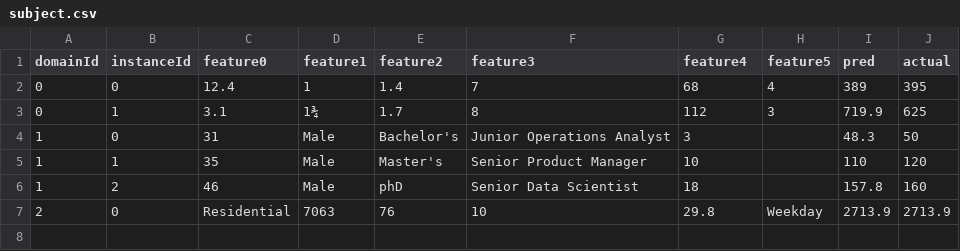
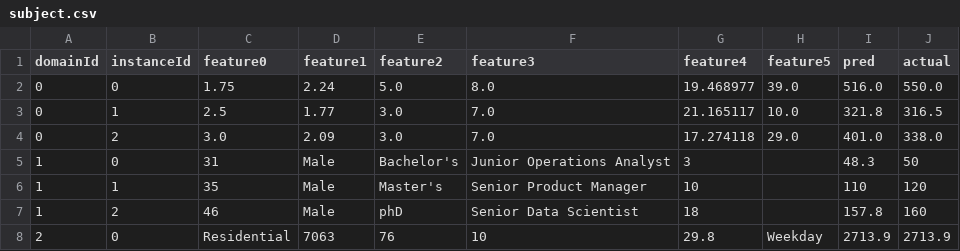
Before and after one commit to Yvonnefanf/Yvonnefanf.github.io, a CSV file: ComparableXAI/data/subject.csv, drawn as a sheet; removed rows and columns are numbered as before the commit, all else as after; the diff names each change by its address in the sheet, - before the commit and + after, or states it on an @@ line.

```diff
--- a/ComparableXAI/data/subject.csv
+++ b/ComparableXAI/data/subject.csv
-row 2: 0 | 0 | 12.4 | 1 | 1.4 | 7 | 68 | 4 | 389 | 395
-row 3: 0 | 1 | 3.1 | 1¾ | 1.7 | 8 | 112 | 3 | 719.9 | 625
+row 2: 0 | 0 | 1.75 | 2.24 | 5.0 | 8.0 | 19.468977 | 39.0 | 516.0 | 550.0
+row 3: 0 | 1 | 2.5 | 1.77 | 3.0 | 7.0 | 21.165117 | 10.0 | 321.8 | 316.5
+row 4: 0 | 2 | 3.0 | 2.09 | 3.0 | 7.0 | 17.274118 | 29.0 | 401.0 | 338.0
```
Also changed, not shown: ComparableXAI/data/comparables.csv, ComparableXAI/data/metadata.csv.
